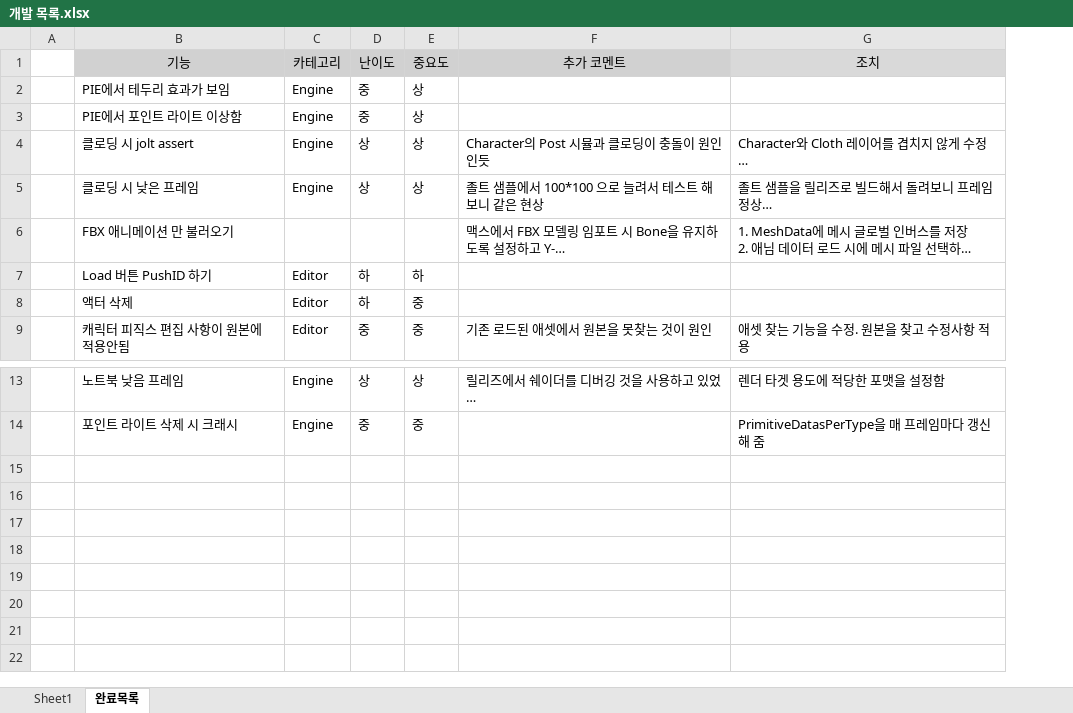
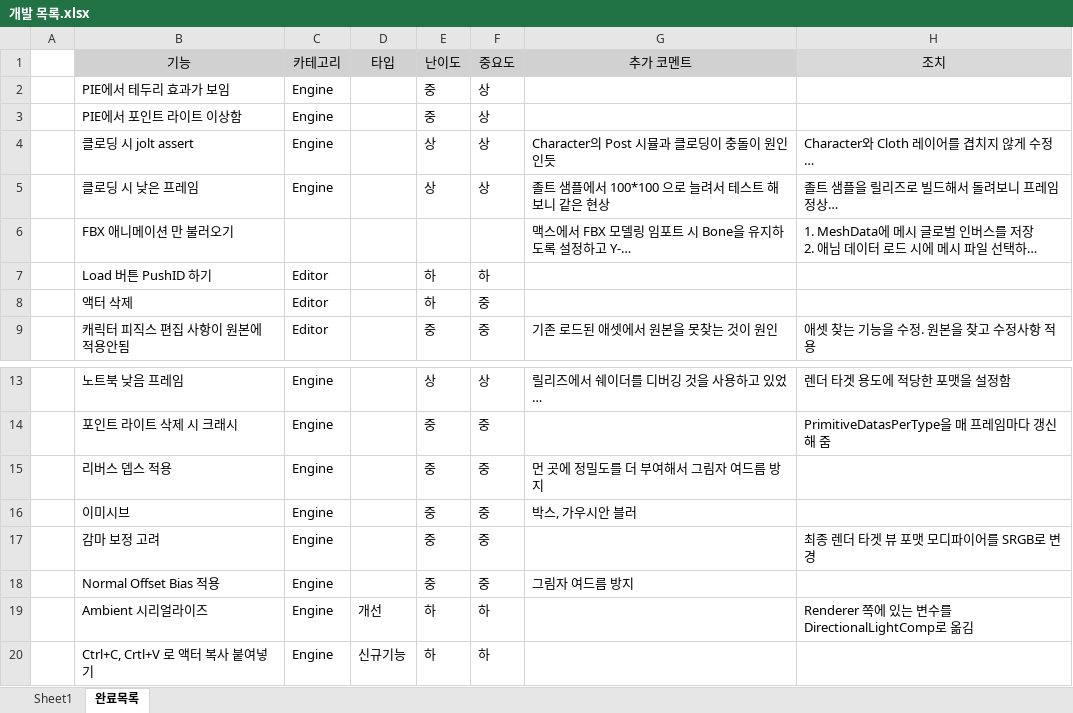
Before and after one commit to ghoflvhxj/Moon, an Excel workbook: 개발 목록.xlsx, sheet 완료목록, drawn as a sheet; only a part is shown, gaps mark what is left out; long unchanged cells end in …; values as stored, in another font and other column widths than the file's, no borders; the diff names each change by its address in the sheet, - before the commit and + after, or states it on an @@ line.

```diff
--- a/개발 목록.xlsx (sheet 완료목록)
+++ b/개발 목록.xlsx (sheet 완료목록)
+column D (타입), empty
+row 15:  | 리버스 뎁스 적용 | Engine |  | 중 | 중 | 먼 곳에 정밀도를 더 부여해서 그림자 여드름 방지
+row 16:  | 이미시브 | Engine |  | 중 | 중 | 박스, 가우시안 블러
+row 17:  | 감마 보정 고려 | Engine |  | 중 | 중 |  | 최종 렌더 타겟 뷰 포맷 모디파이어를 SRGB로 변경
+row 18:  | Normal Offset Bias 적용 | Engine |  | 중 | 중 | 그림자 여드름 방지
+row 19:  | Ambient 시리얼라이즈 | Engine | 개선 | 하 | 하 |  | Renderer 쪽에 있는 변수를 DirectionalLightComp로 옮김
+row 20:  | Ctrl+C, Crtl+V 로 액터 복사 붙여넣기 | Engine | 신규기능 | 하 | 하
```
Also changed, not shown: sheet Sheet1, 7 other files.
